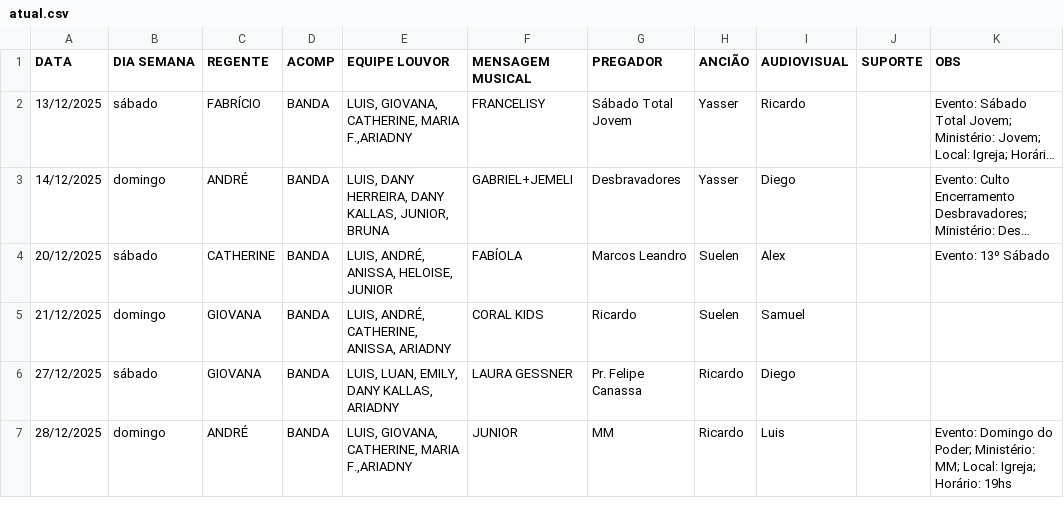
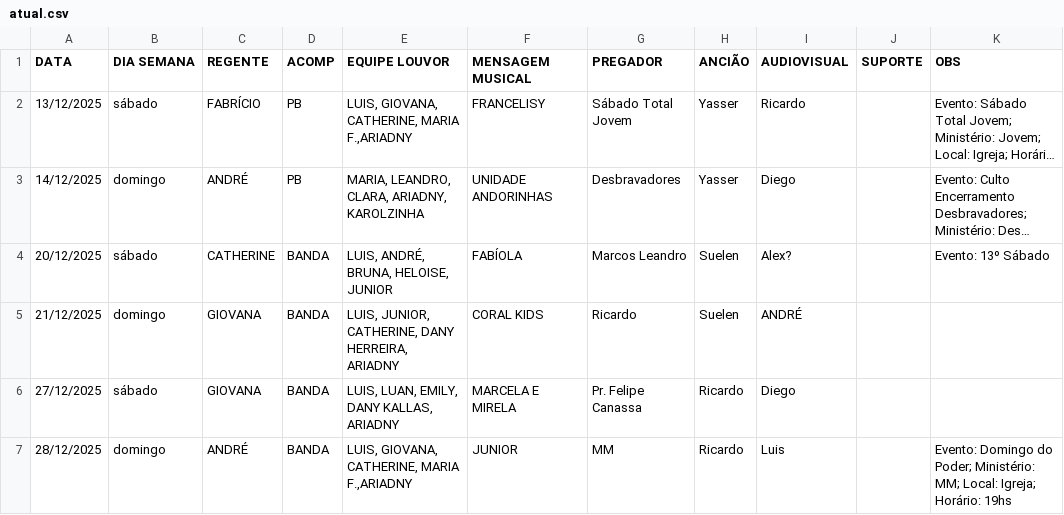
Before and after one commit to NatanBudny/EscalaMusica, a CSV file: docs/atual.csv, drawn as a sheet; long unchanged cells end in …; the diff names each change by its address in the sheet, - before the commit and + after, or states it on an @@ line.

Commit message:
FIXES

```diff
--- a/docs/atual.csv
+++ b/docs/atual.csv
-D2:D3 (ACOMP): BANDA
+D2:D3 (ACOMP): PB
-E3 (EQUIPE LOUVOR): LUIS, DANY HERREIRA, DANY KALLAS, JUNIOR, BRUNA
+E3 (EQUIPE LOUVOR): MARIA, LEANDRO, CLARA, ARIADNY, KAROLZINHA
-F3 (MENSAGEM MUSICAL): GABRIEL+JEMELI
+F3 (MENSAGEM MUSICAL): UNIDADE ANDORINHAS
-E4 (EQUIPE LOUVOR): LUIS, ANDRÉ, ANISSA, HELOISE, JUNIOR
+E4 (EQUIPE LOUVOR): LUIS, ANDRÉ, BRUNA, HELOISE, JUNIOR
-I4 (AUDIOVISUAL): Alex
+I4 (AUDIOVISUAL): Alex?
-E5 (EQUIPE LOUVOR): LUIS, ANDRÉ, CATHERINE, ANISSA, ARIADNY
+E5 (EQUIPE LOUVOR): LUIS, JUNIOR, CATHERINE, DANY HERREIRA, ARIADNY
-I5 (AUDIOVISUAL): Samuel
+I5 (AUDIOVISUAL): ANDRÉ
-F6 (MENSAGEM MUSICAL): LAURA GESSNER
+F6 (MENSAGEM MUSICAL): MARCELA E MIRELA
```
